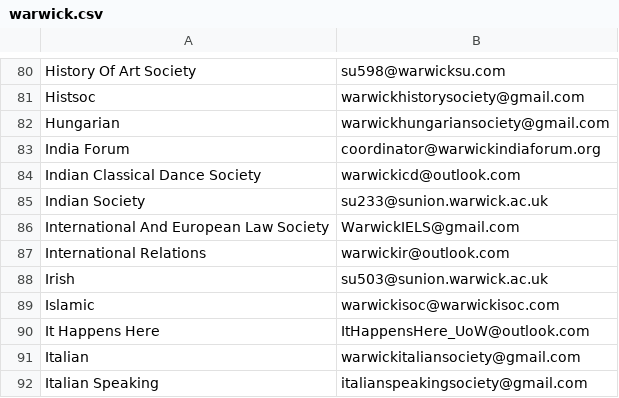
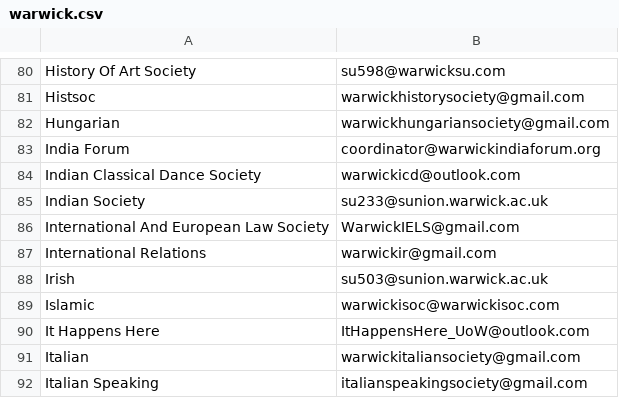
Before and after one commit to kcsoc/society-email-scrape, a CSV file: docs/output/warwick.csv, drawn as a sheet; only a part is shown, gaps mark what is left out.

```diff
--- a/docs/output/warwick.csv
+++ b/docs/output/warwick.csv
@@ -86,3 +86,3 @@ Indian Society, su233@sunion.warwick.ac.uk
 International And European Law Society, WarwickIELS@gmail.com
-International Relations, warwickir@outlook.com
+International Relations, warwickir@gmail.com
 Irish, su503@sunion.warwick.ac.uk
```
Also changed, not shown: docs/output/aston.csv, docs/output/qmul.csv.
